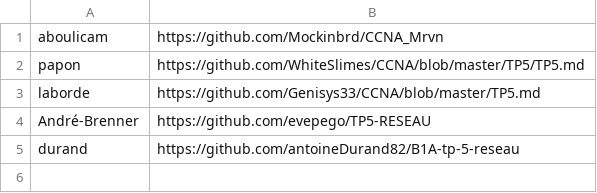
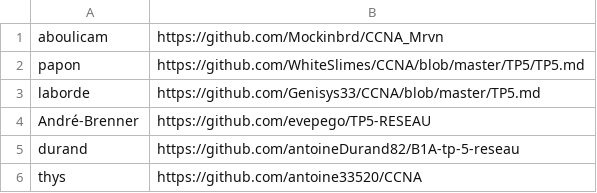
Before and after one commit to StevenDias33/B1-Reseau-2018, a CSV file: tp/5/repo_links.csv, drawn as a sheet.

Commit message:
add thys

```diff
--- a/tp/5/repo_links.csv
+++ b/tp/5/repo_links.csv
@@ -5 +5,2 @@ André-Brenner,https://github.com/evepego/TP5-RESEAU
 durand,https://github.com/antoineDurand82/B1A-tp-5-reseau
+thys,https://github.com/antoine33520/CCNA
```
